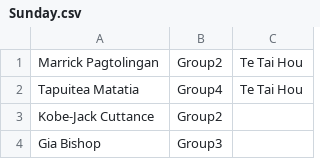
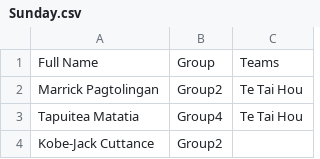
Before and after one commit to limonza/te-tai-hou-teams-2025, a CSV file: Sunday.csv, drawn as a sheet; only a part is shown; the shorter side is filled out with more unchanged rows.

Commit message:
Update Sunday.csv

```diff
--- a/Sunday.csv
+++ b/Sunday.csv
@@ -1 +1,2 @@
+Full Name,Group,Teams
 Marrick Pagtolingan,Group2,Te Tai Hou
```
